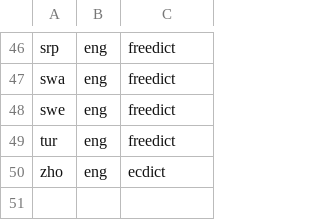
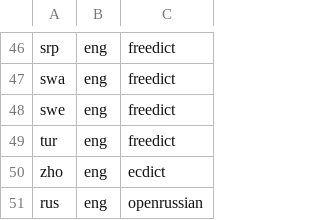
Before and after one commit to longjiang/zerotohero-cli, a CSV file: public/data/languages/dictionaries.csv, drawn as a sheet; only a part is shown, gaps mark what is left out.

```diff
--- a/public/data/languages/dictionaries.csv
+++ b/public/data/languages/dictionaries.csv
@@ -50 +50,2 @@ tur,eng,freedict
 zho,eng,ecdict
+rus,eng,openrussian
```
Also changed, not shown: 2 other files.
